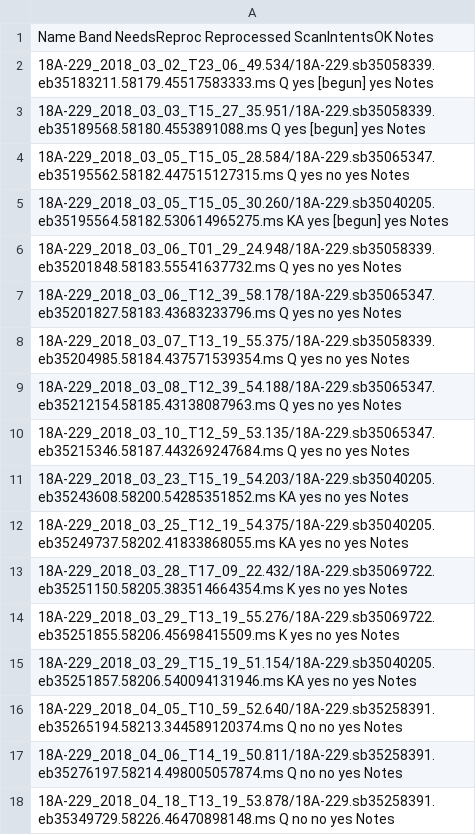
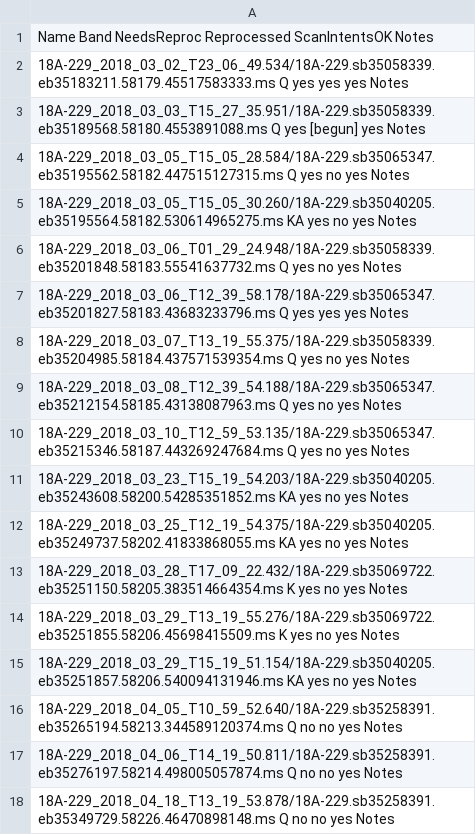
Before and after one commit to keflavich/SgrB2_VLA_18A-229, a CSV file: reduction/reprocessing_notes_status.csv, drawn as a sheet.

Commit message:
more reprocessing scripts

```diff
--- a/reduction/reprocessing_notes_status.csv
+++ b/reduction/reprocessing_notes_status.csv
@@ -1,8 +1,8 @@
 Name                                                                                  Band   NeedsReproc  Reprocessed  ScanIntentsOK    Notes
-18A-229_2018_03_02_T23_06_49.534/18A-229.sb35058339.eb35183211.58179.45517583333.ms   Q      yes          [begun]      yes              Notes
+18A-229_2018_03_02_T23_06_49.534/18A-229.sb35058339.eb35183211.58179.45517583333.ms   Q      yes          yes          yes              Notes
 18A-229_2018_03_03_T15_27_35.951/18A-229.sb35058339.eb35189568.58180.4553891088.ms    Q      yes          [begun]      yes              Notes
 18A-229_2018_03_05_T15_05_28.584/18A-229.sb35065347.eb35195562.58182.447515127315.ms  Q      yes          no           yes              Notes
-18A-229_2018_03_05_T15_05_30.260/18A-229.sb35040205.eb35195564.58182.530614965275.ms  KA     yes          [begun]      yes              Notes
+18A-229_2018_03_05_T15_05_30.260/18A-229.sb35040205.eb35195564.58182.530614965275.ms  KA     yes          no           yes              Notes
 18A-229_2018_03_06_T01_29_24.948/18A-229.sb35058339.eb35201848.58183.55541637732.ms   Q      yes          no           yes              Notes
-18A-229_2018_03_06_T12_39_58.178/18A-229.sb35065347.eb35201827.58183.43683233796.ms   Q      yes          no           yes              Notes
+18A-229_2018_03_06_T12_39_58.178/18A-229.sb35065347.eb35201827.58183.43683233796.ms   Q      yes          yes          yes              Notes
 18A-229_2018_03_07_T13_19_55.375/18A-229.sb35058339.eb35204985.58184.437571539354.ms  Q      yes          no           yes              Notes
```
Also changed, not shown: 9 other files.
